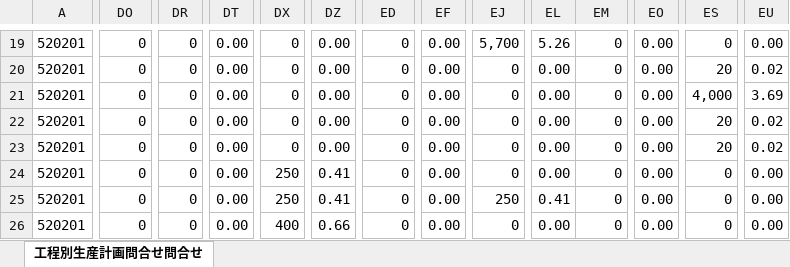
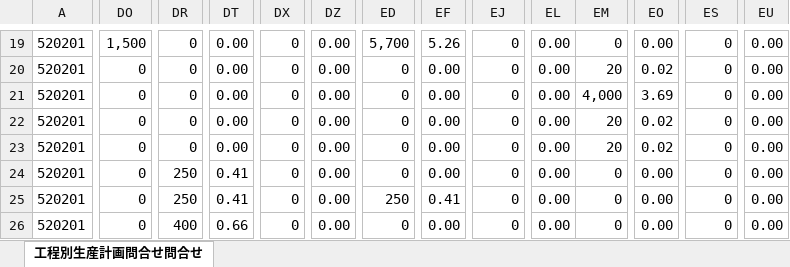
Before and after one commit to hosokawanagaokasangyou-dotcom/Production-Control-System, an Excel workbook: .pm-ai-cache/network-source/task-input-newest.xlsx, sheet 工程別生産計画問合せ問合せ, drawn as a sheet; only a part is shown, gaps mark what is left out; values as stored, in another font and other column widths than the file's, no borders; the diff covers the shown part only; the diff names each change by its address in the sheet, - before the commit and + after, or states it on an @@ line.

```diff
--- a/.pm-ai-cache/network-source/task-input-newest.xlsx (sheet 工程別生産計画問合せ問合せ)
+++ b/.pm-ai-cache/network-source/task-input-newest.xlsx (sheet 工程別生産計画問合せ問合せ)
-DO19: 0
+DO19: 1,500
-ED19: 0
+ED19: 5,700
-EF19: 0.00
+EF19: 5.26
-EJ19: 5,700
+EJ19: 0
-EL19: 5.26
+EL19: 0.00
-EM20: 0
+EM20: 20
-EO20: 0.00
+EO20: 0.02
-ES20: 20
+ES20: 0
-EU20: 0.02
+EU20: 0.00
-EM21: 0
+EM21: 4,000
-EO21: 0.00
+EO21: 3.69
-ES21: 4,000
+ES21: 0
-EU21: 3.69
+EU21: 0.00
-EM22:EM23: 0
+EM22:EM23: 20
-EO22:EO23: 0.00
+EO22:EO23: 0.02
-ES22:ES23: 20
+ES22:ES23: 0
-EU22:EU23: 0.02
+EU22:EU23: 0.00
-DR24:DR25: 0
+DR24:DR25: 250
-DT24:DT25: 0.00
+DT24:DT25: 0.41
-DX24:DX25: 250
+DX24:DX25: 0
-DZ24:DZ25: 0.41
+DZ24:DZ25: 0.00
-ED25: 0
+ED25: 250
-EF25: 0.00
+EF25: 0.41
-EJ25: 250
+EJ25: 0
-EL25: 0.41
+EL25: 0.00
-DR26: 0
+DR26: 400
-DT26: 0.00
+DT26: 0.66
-DX26: 400
+DX26: 0
-DZ26: 0.66
+DZ26: 0.00
```
Also changed, not shown: 1 added row, 1 removed row and 362 edited cells elsewhere in this sheet, 4 other files.
